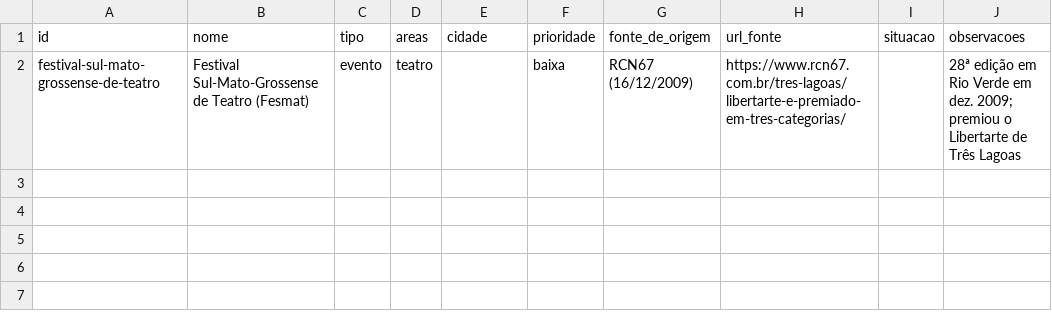
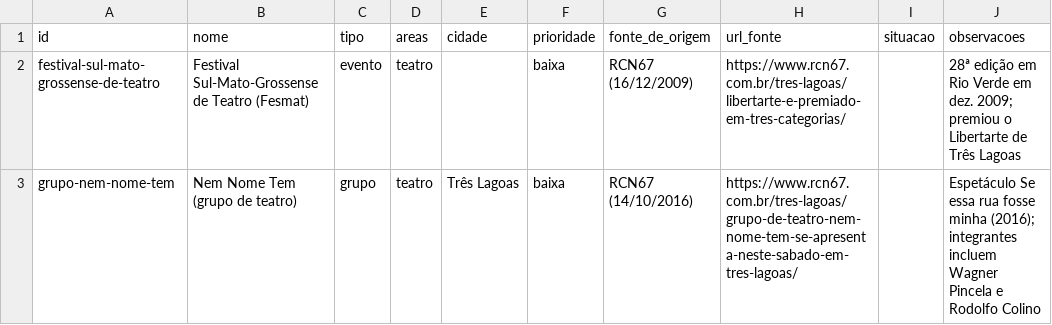
Before and after one commit to VACA18AZUL/wikiculture-ms, a CSV file: dados/propostas/nomes-w12-1.csv, drawn as a sheet; the diff names each change by its address in the sheet, - before the commit and + after, or states it on an @@ line.

```diff
--- a/dados/propostas/nomes-w12-1.csv
+++ b/dados/propostas/nomes-w12-1.csv
+row 3: grupo-nem-nome-tem | Nem Nome Tem (grupo de teatro) | grupo | teatro | Três Lagoas | baixa | RCN67 (14/10/2016) | https://www.rcn67.com.br/tres-lagoas/grupo-de-teatro-nem-nome-tem-se-apresenta-neste-sabado-em-tres-lagoas/ |  | Espetáculo Se essa rua fosse minha (2016); integrantes incluem Wagner Pincela e Rodolfo Colino
```
Also changed, not shown: dados/lista-mestra.csv, dados/propostas/relacoes-w12-1.csv, 8 other files.
